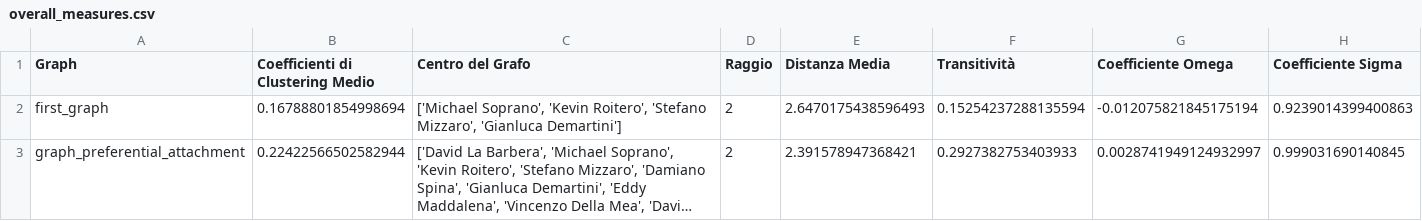
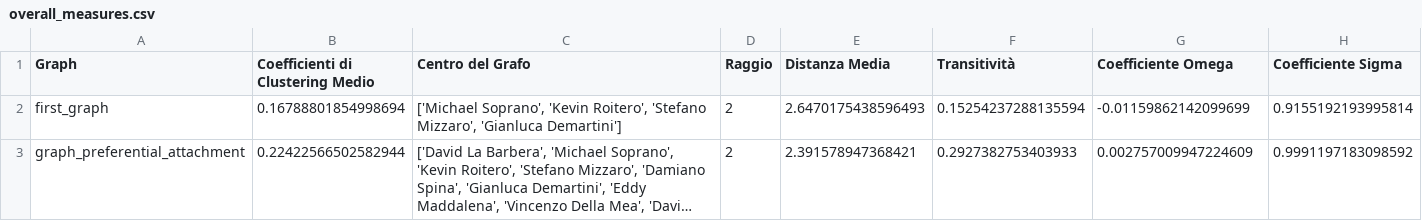
Before and after one commit to DavideDomTam/ProgettoSocialComputing, a CSV file: results/overall_measures.csv, drawn as a sheet; long unchanged cells end in …; the diff names each change by its address in the sheet, - before the commit and + after, or states it on an @@ line.

```diff
--- a/results/overall_measures.csv
+++ b/results/overall_measures.csv
-G2 (Coefficiente Omega): -0.012075821845175194
+G2 (Coefficiente Omega): -0.01159862142099699
-H2 (Coefficiente Sigma): 0.9239014399400863
+H2 (Coefficiente Sigma): 0.9155192193995814
-G3 (Coefficiente Omega): 0.0028741949124932997
+G3 (Coefficiente Omega): 0.002757009947224609
-H3 (Coefficiente Sigma): 0.999031690140845
+H3 (Coefficiente Sigma): 0.9991197183098592
```
Also changed, not shown: results/extended_graph_centralities.csv, results/first_graph_centralities.csv, 7 other files.
